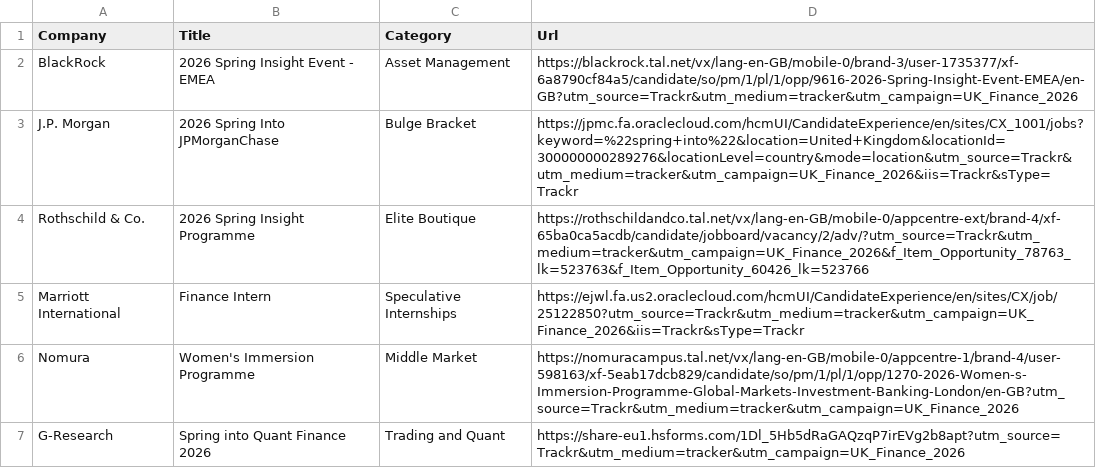
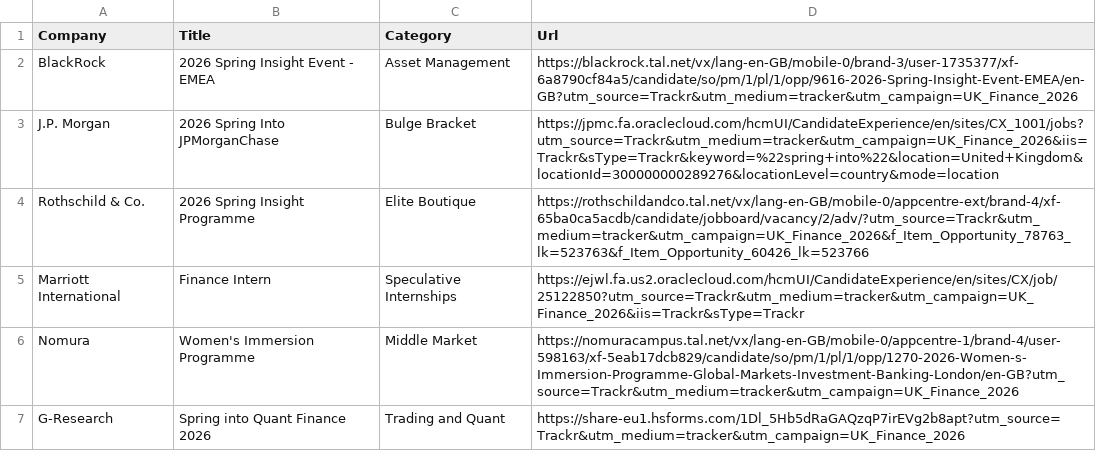
Before and after one commit to ludovicstvys/SpringIntern, a CSV file: processus_ouverts.csv, drawn as a sheet.

```diff
--- a/processus_ouverts.csv
+++ b/processus_ouverts.csv
@@ -2,3 +2,3 @@ Company,Title,Category,Url
 BlackRock,2026 Spring Insight Event - EMEA,Asset Management,https://blackrock.tal.net/vx/lang-en-GB/mobile-0/brand-3/user-1735377/xf-6a8790cf84a5/candidate/so/pm/1/pl/1/opp/9616-2026-Spring-Insight-Event-EMEA/en-GB?utm_source=Trackr&utm_medium=tracker&utm_campaign=UK_Finance_2026
-J.P. Morgan,2026 Spring Into JPMorganChase,Bulge Bracket,https://jpmc.fa.oraclecloud.com/hcmUI/CandidateExperience/en/sites/CX_1001/jobs?keyword=%22spring+into%22&location=United+Kingdom&locationId=300000000289276&locationLevel=country&mode=location&utm_source=Trackr&utm_medium=tracker&utm_campaign=UK_Finance_2026&iis=Trackr&sType=Trackr
+J.P. Morgan,2026 Spring Into JPMorganChase,Bulge Bracket,https://jpmc.fa.oraclecloud.com/hcmUI/CandidateExperience/en/sites/CX_1001/jobs?utm_source=Trackr&utm_medium=tracker&utm_campaign=UK_Finance_2026&iis=Trackr&sType=Trackr&keyword=%22spring+into%22&location=United+Kingdom&locationId=300000000289276&locationLevel=country&mode=location
 Rothschild & Co.,2026 Spring Insight Programme,Elite Boutique,https://rothschildandco.tal.net/vx/lang-en-GB/mobile-0/appcentre-ext/brand-4/xf-65ba0ca5acdb/candidate/jobboard/vacancy/2/adv/?utm_source=Trackr&utm_medium=tracker&utm_campaign=UK_Finance_2026&f_Item_Opportunity_78763_lk=523763&f_Item_Opportunity_60426_lk=523766
```
